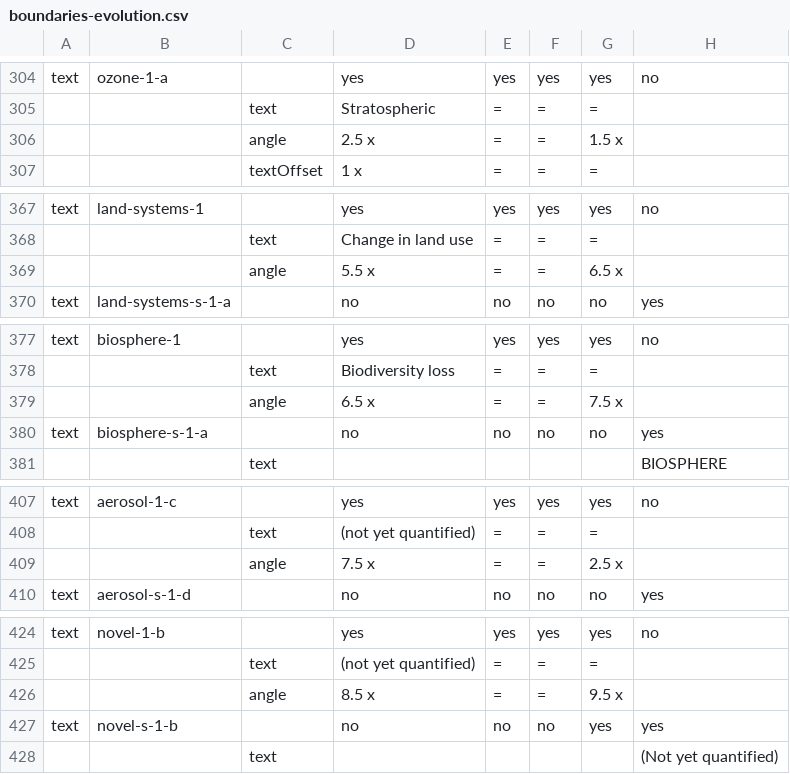
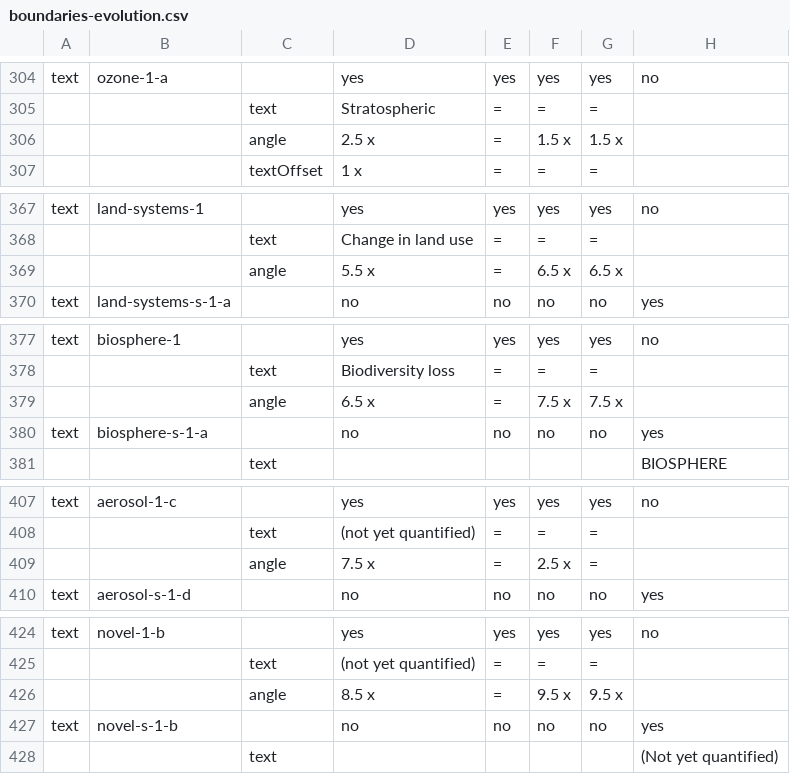
Before and after one commit to burkmarr/doughnutjs, a CSV file: doughnut/data/boundaries-evolution.csv, drawn as a sheet; only a part is shown, gaps mark what is left out; the diff covers the shown part only.

```diff
--- a/doughnut/data/boundaries-evolution.csv
+++ b/doughnut/data/boundaries-evolution.csv
@@ -305,3 +305,3 @@ text,ozone-1-a,,yes,yes,yes,yes,no,
 ,,text,Stratospheric,=,=,=,,
-,,angle,2.5 x,=,=,1.5 x,,
+,,angle,2.5 x,=,1.5 x,1.5 x,,
 ,,textOffset,1 x,=,=,=,,
@@ -368,3 +368,3 @@ text,land-systems-1,,yes,yes,yes,yes,no,
 ,,text,Change in land use,=,=,=,,
-,,angle,5.5 x,=,=,6.5 x,,
+,,angle,5.5 x,=,6.5 x,6.5 x,,
 text,land-systems-s-1-a,,no,no,no,no,yes,
@@ -378,3 +378,3 @@ text,biosphere-1,,yes,yes,yes,yes,no,
 ,,text,Biodiversity loss,=,=,=,,
-,,angle,6.5 x,=,=,7.5 x,,
+,,angle,6.5 x,=,7.5 x,7.5 x,,
 text,biosphere-s-1-a,,no,no,no,no,yes,
@@ -408,3 +408,3 @@ text,aerosol-1-c,,yes,yes,yes,yes,no,
 ,,text,(not yet quantified),=,=,=,,
-,,angle,7.5 x,=,=,2.5 x,,
+,,angle,7.5 x,=,2.5 x,=,,
 text,aerosol-s-1-d,,no,no,no,no,yes,
@@ -425,4 +425,4 @@ text,novel-1-b,,yes,yes,yes,yes,no,
 ,,text,(not yet quantified),=,=,=,,
-,,angle,8.5 x,=,=,9.5 x,,
-text,novel-s-1-b,,no,no,no,yes,yes,
+,,angle,8.5 x,=,9.5 x,9.5 x,,
+text,novel-s-1-b,,no,no,no,no,yes,
 ,,text,,,,,(Not yet quantified),
```
Also changed, not shown: 1 added row, 1 removed row and 22 edited cells elsewhere in this file, 4 other files.
